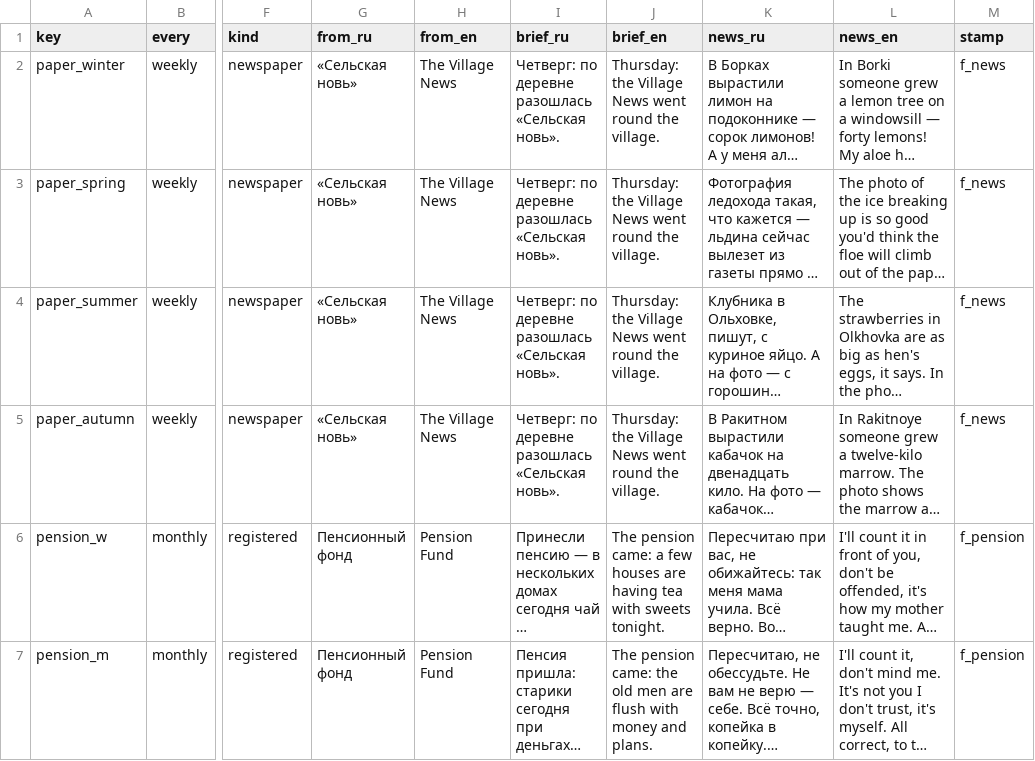
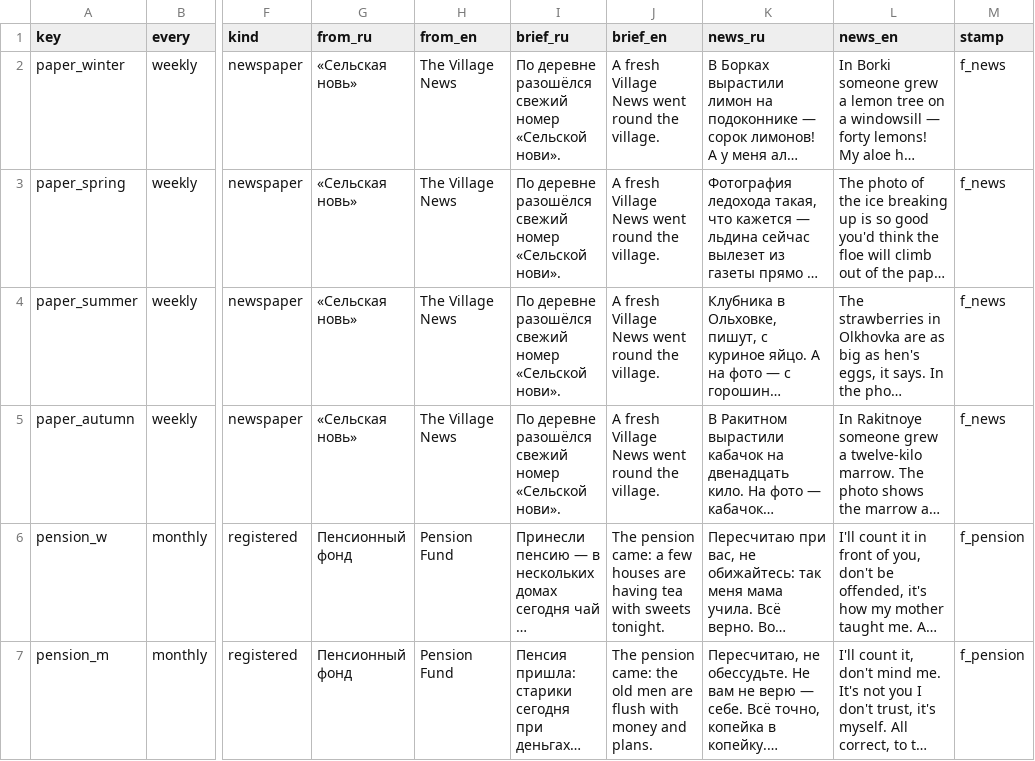
Before and after one commit to bigdevwhale/lipovka, a TSV file: app/src/main/assets/content/templates.tsv, drawn as a sheet; only a part is shown, gaps mark what is left out; long unchanged cells end in …; the diff names each change by its address in the sheet, - before the commit and + after, or states it on an @@ line.

```diff
--- a/app/src/main/assets/content/templates.tsv
+++ b/app/src/main/assets/content/templates.tsv
-I2:I5 (brief_ru): Четверг: по деревне разошлась «Сельская новь».
+I2:I5 (brief_ru): По деревне разошёлся свежий номер «Сельской нови».
-J2:J5 (brief_en): Thursday: the Village News…
+J2:J5 (brief_en): A fresh Village News…
```
Also changed, not shown: 18 other files.
